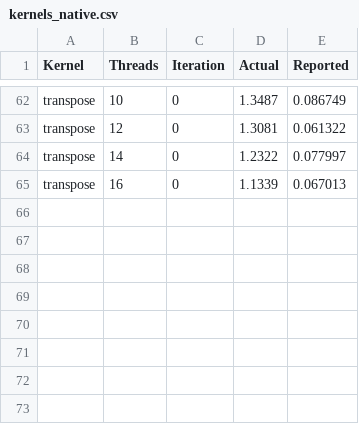
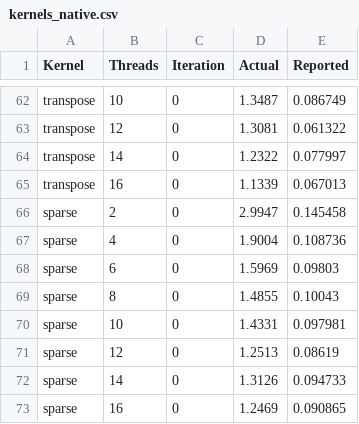
Before and after one commit to faasm/experiment-openmp, a CSV file: results/kernels_native.csv, drawn as a sheet; only a part is shown, gaps mark what is left out.

Commit message:
Sparse results

```diff
--- a/results/kernels_native.csv
+++ b/results/kernels_native.csv
@@ -65 +65,9 @@ transpose,14,0,1.2322,0.077997
 transpose,16,0,1.1339,0.067013
+sparse,2,0,2.9947,0.145458
+sparse,4,0,1.9004,0.108736
+sparse,6,0,1.5969,0.09803
+sparse,8,0,1.4855,0.10043
+sparse,10,0,1.4331,0.097981
+sparse,12,0,1.2513,0.08619
+sparse,14,0,1.3126,0.094733
+sparse,16,0,1.2469,0.090865
```
